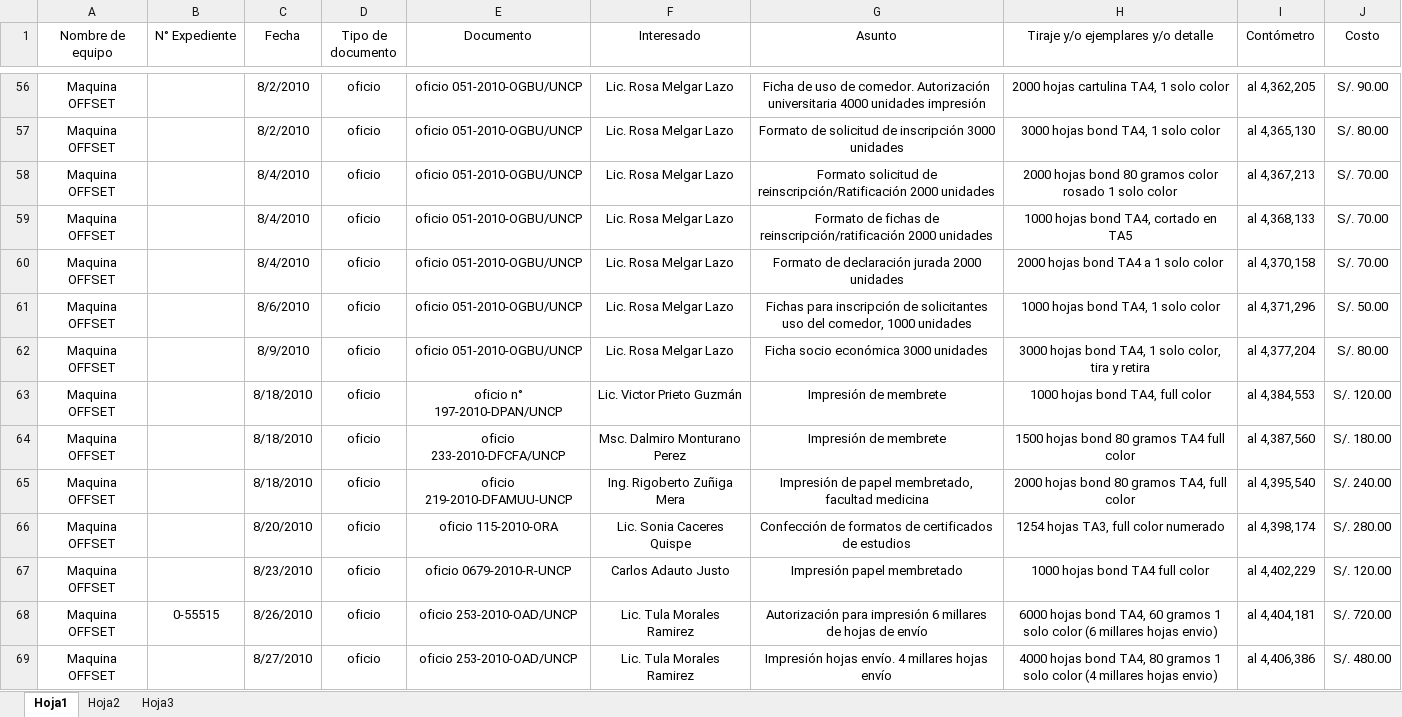
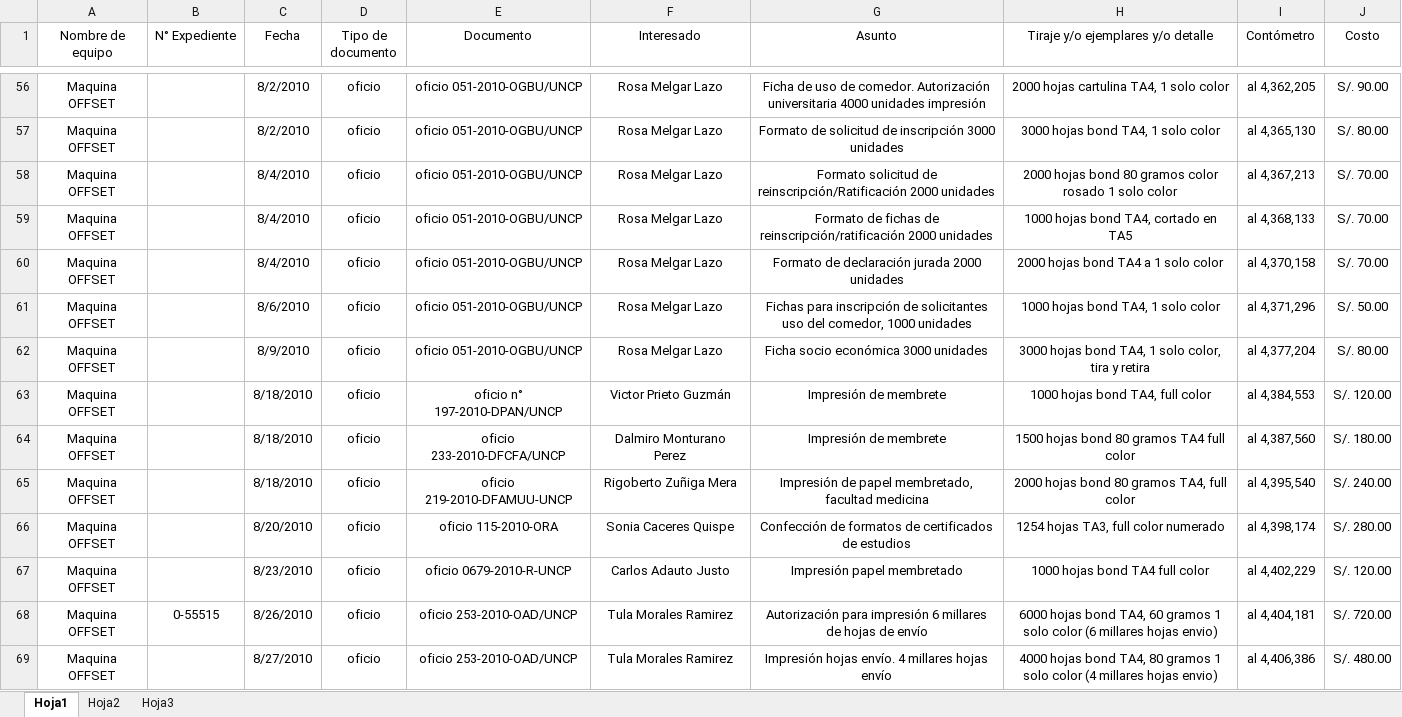
Before and after one commit to milale/legolax, an Excel workbook: trabajos-of-publicaciones-e-impresiones-uncp.xlsx, sheet Hoja1, drawn as a sheet; only a part is shown, gaps mark what is left out; values as stored, in another font and other column widths than the file's, no borders; the diff covers the shown part only; the diff names each change by its address in the sheet, - before the commit and + after, or states it on an @@ line.

```diff
--- a/trabajos-of-publicaciones-e-impresiones-uncp.xlsx (sheet Hoja1)
+++ b/trabajos-of-publicaciones-e-impresiones-uncp.xlsx (sheet Hoja1)
-F56:F62 (Interesado): Lic. Rosa Melgar Lazo
+F56:F62 (Interesado): Rosa Melgar Lazo
-F63 (Interesado): Lic. Victor Prieto Guzmán
+F63 (Interesado): Victor Prieto Guzmán
-F64 (Interesado): Msc. Dalmiro Monturano Perez
+F64 (Interesado): Dalmiro Monturano Perez
-F65 (Interesado): Ing. Rigoberto Zuñiga Mera
+F65 (Interesado): Rigoberto Zuñiga Mera
-F66 (Interesado): Lic. Sonia Caceres Quispe
+F66 (Interesado): Sonia Caceres Quispe
-F68:F69 (Interesado): Lic. Tula Morales Ramirez
+F68:F69 (Interesado): Tula Morales Ramirez
```
Also changed, not shown: 624 edited cells elsewhere in this sheet, 1 other file.
